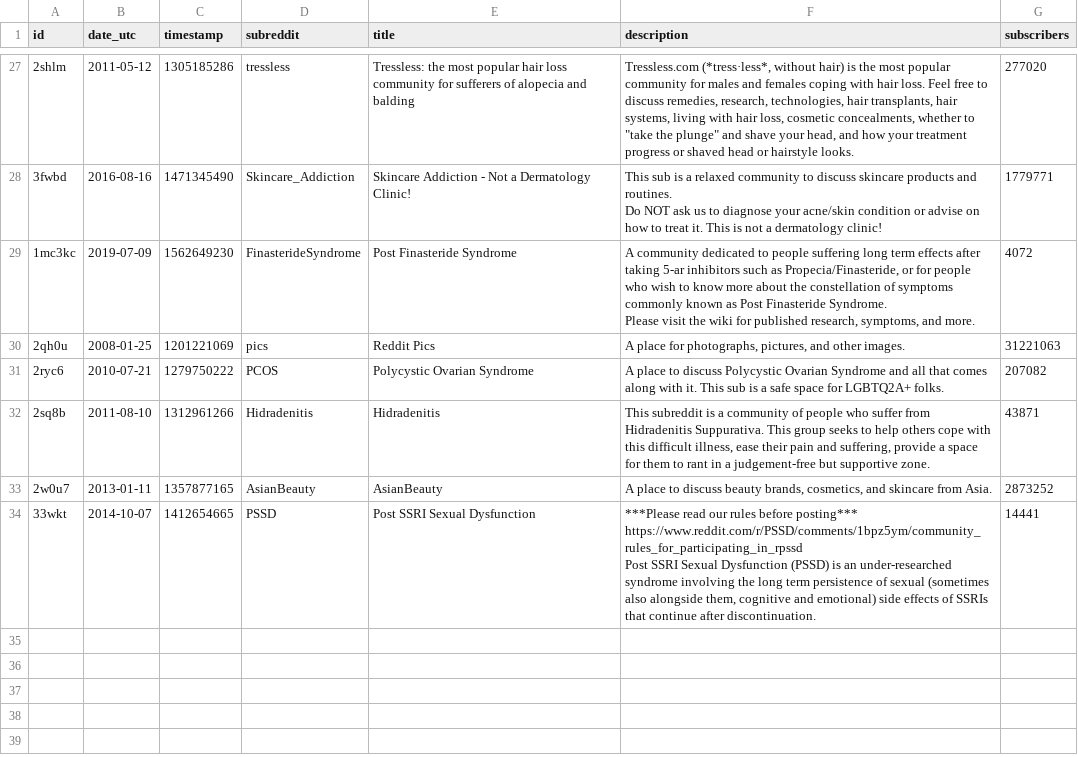
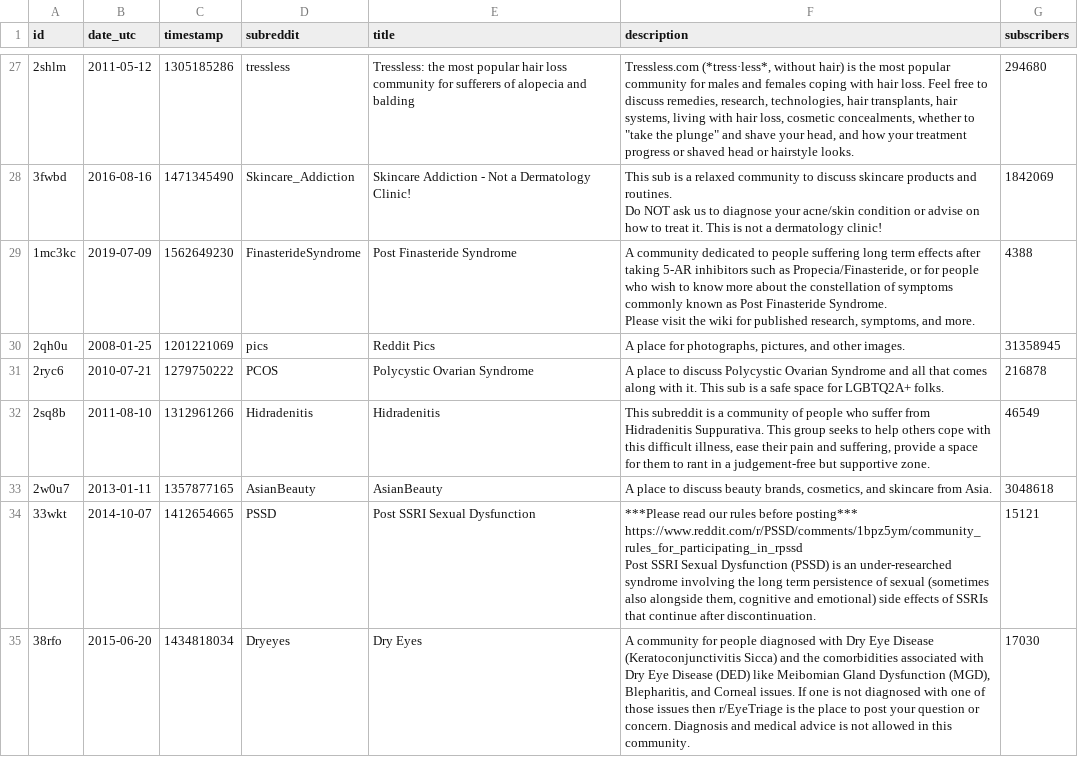
Before and after one commit to om-894/isotretinoin_sentiment_analysis, a CSV file: data-raw/isotret_subreddits.csv, drawn as a sheet; only a part is shown, gaps mark what is left out; the diff covers the shown part only; the diff names each change by its address in the sheet, - before the commit and + after, or states it on an @@ line.

```diff
--- a/data-raw/isotret_subreddits.csv
+++ b/data-raw/isotret_subreddits.csv
-G27 (subscribers): 277020
+G27 (subscribers): 294680
-G28 (subscribers): 1779771
+G28 (subscribers): 1842069
-F29 (description): …after taking 5-ar inhibitors such…
+F29 (description): …after taking 5-AR inhibitors such…
-G29 (subscribers): 4072
+G29 (subscribers): 4388
-G30 (subscribers): 31221063
+G30 (subscribers): 31358945
-G31 (subscribers): 207082
+G31 (subscribers): 216878
-G32 (subscribers): 43871
+G32 (subscribers): 46549
-G33 (subscribers): 2873252
+G33 (subscribers): 3048618
-G34 (subscribers): 14441
+G34 (subscribers): 15121
+row 35: 38rfo | 2015-06-20 | 1434818034 | Dryeyes | Dry Eyes | A community for people diagnosed with Dry Eye Disease (Keratoconjunctivitis Sicca) and the comorbidities associated with Dry Eye Disease (DED) like Meibomian Gland Dysfunction (MGD), Blepharitis, and Corneal issues. If one is not diagnosed with one of those issues then r/EyeTriage is the place to post your question or concern. Diagnosis and medical advice is not allowed in this community. | 17030
```
Also changed, not shown: 7 added rows, 7 removed rows and 18 edited cells elsewhere in this file, 4 other files.
